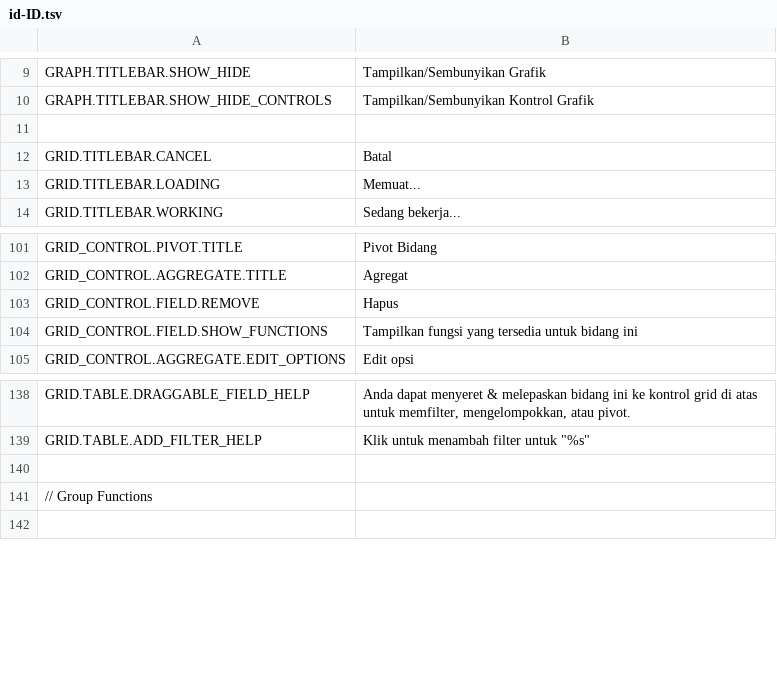
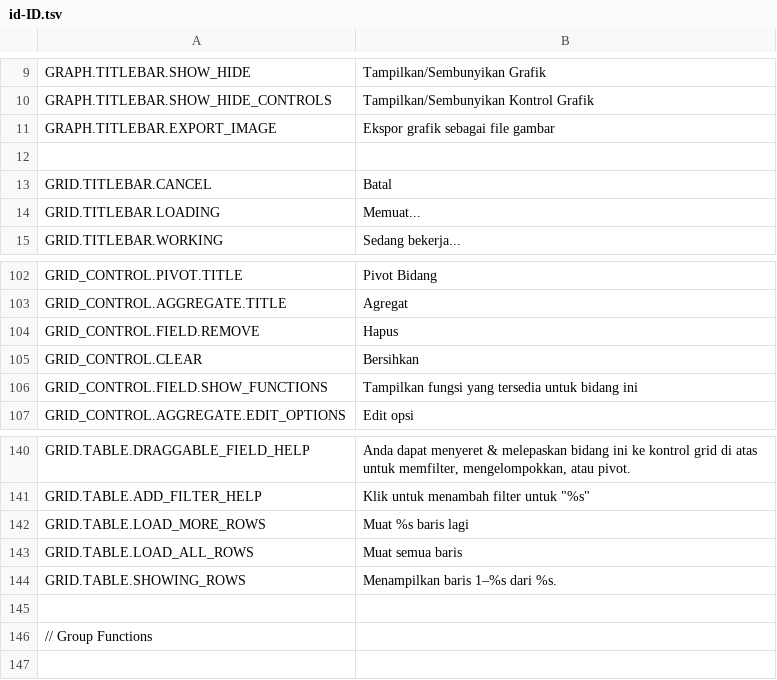
Before and after one commit to mieweb/wcdatavis, a TSV file: trans/id-ID.tsv, drawn as a sheet; only a part is shown, gaps mark what is left out.

```diff
--- a/trans/id-ID.tsv
+++ b/trans/id-ID.tsv
@@ -10,2 +10,3 @@ GRAPH.TITLEBAR.SHOW_HIDE	Tampilkan/Sembunyikan Grafik
 GRAPH.TITLEBAR.SHOW_HIDE_CONTROLS	Tampilkan/Sembunyikan Kontrol Grafik	
+GRAPH.TITLEBAR.EXPORT_IMAGE	Ekspor grafik sebagai file gambar
 		
@@ -103,2 +104,3 @@ GRID_CONTROL.AGGREGATE.TITLE	Agregat
 GRID_CONTROL.FIELD.REMOVE	Hapus	
+GRID_CONTROL.CLEAR	Bersihkan
 GRID_CONTROL.FIELD.SHOW_FUNCTIONS	Tampilkan fungsi yang tersedia untuk bidang ini	
@@ -139,2 +141,5 @@ GRID.TABLE.DRAGGABLE_FIELD_HELP	Anda dapat menyeret & melepaskan bidang ini ke k
 GRID.TABLE.ADD_FILTER_HELP	Klik untuk menambah filter untuk "%s"	
+GRID.TABLE.LOAD_MORE_ROWS	Muat %s baris lagi
+GRID.TABLE.LOAD_ALL_ROWS	Muat semua baris
+GRID.TABLE.SHOWING_ROWS	Menampilkan baris 1–%s dari %s.
 		
```
Also changed, not shown: trans/es-MX.tsv, trans/nl-NL.tsv, 30 other files.
